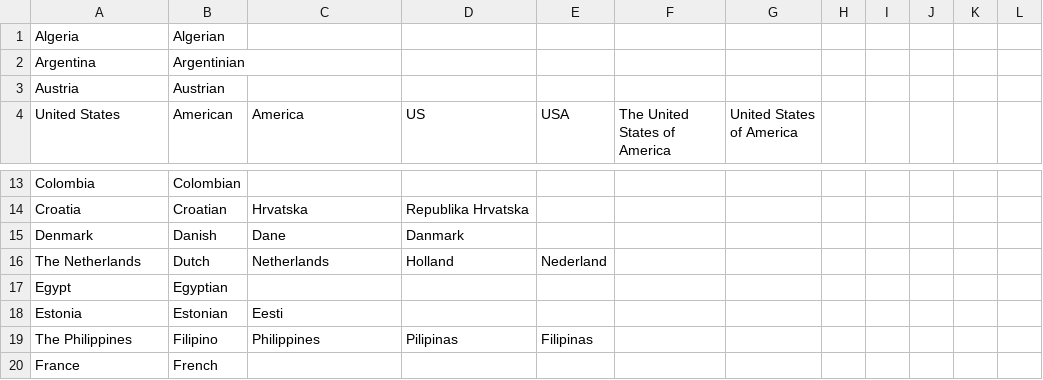
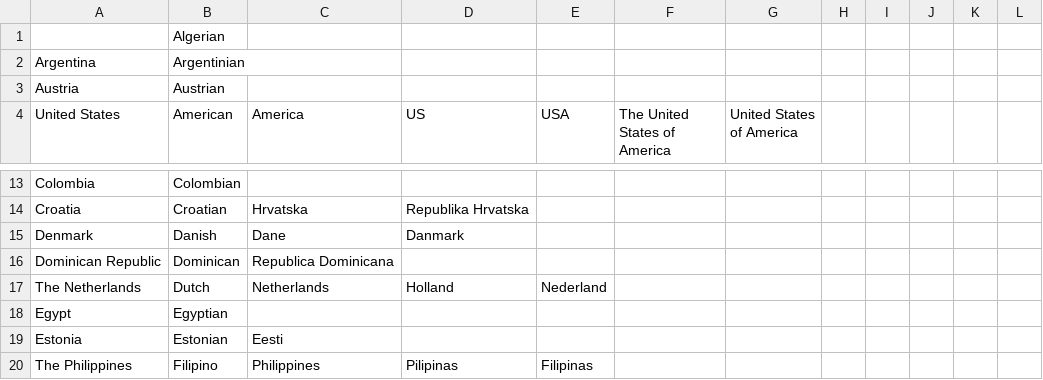
Before and after one commit to Pyroan/Lingo, a CSV file: data/nationalities.csv, drawn as a sheet; only a part is shown, gaps mark what is left out; the shorter side is filled out with more unchanged rows.

Commit message:
added dominican nationality

```diff
--- a/data/nationalities.csv
+++ b/data/nationalities.csv
@@ -1,2 +1,2 @@
-Algeria,Algerian,,,,,,,,,,
+,Algerian,,,,,,,,,,
 Argentina,Argentinian,,,,,,,,,,
@@ -15,2 +15,3 @@ Croatia,Croatian,Hrvatska,Republika Hrvatska,,,,,,,,
 Denmark,Danish,Dane,Danmark,,,,,,,,
+Dominican Republic,Dominican,Republica Dominicana,,,,,,,,,
 The Netherlands,Dutch,Netherlands,Holland,Nederland,,,,,,,
```
Also changed, not shown: 1 other file.
